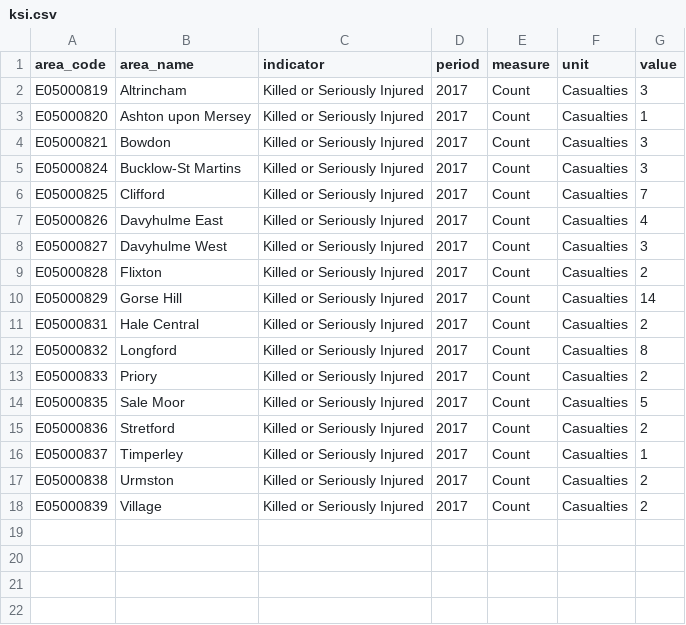
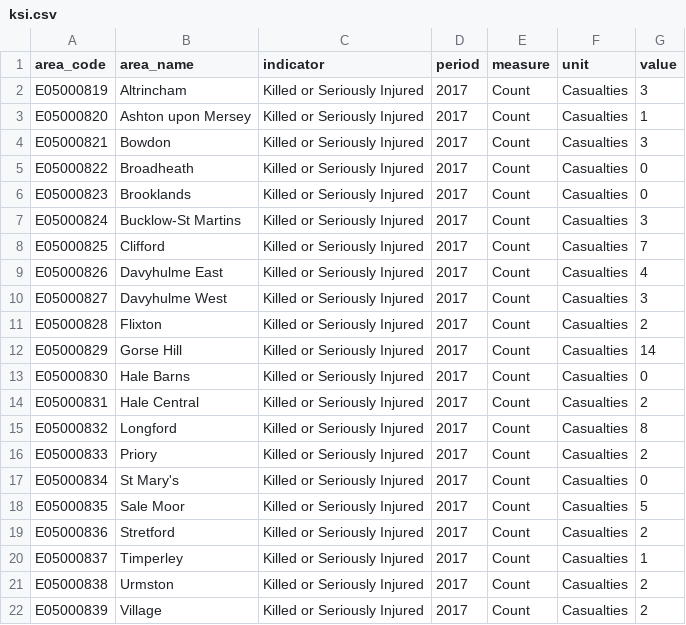
Before and after one commit to traffordDataLab/ward_data, a CSV file: health/data/ksi.csv, drawn as a sheet; the diff names each change by its address in the sheet, - before the commit and + after, or states it on an @@ line.

```diff
--- a/health/data/ksi.csv
+++ b/health/data/ksi.csv
+row 5: E05000822 | Broadheath | Killed or Seriously Injured | 2017 | Count | Casualties | 0
+row 6: E05000823 | Brooklands | Killed or Seriously Injured | 2017 | Count | Casualties | 0
+row 13: E05000830 | Hale Barns | Killed or Seriously Injured | 2017 | Count | Casualties | 0
+row 17: E05000834 | St Mary's | Killed or Seriously Injured | 2017 | Count | Casualties | 0
```
Also changed, not shown: 1 other file.
